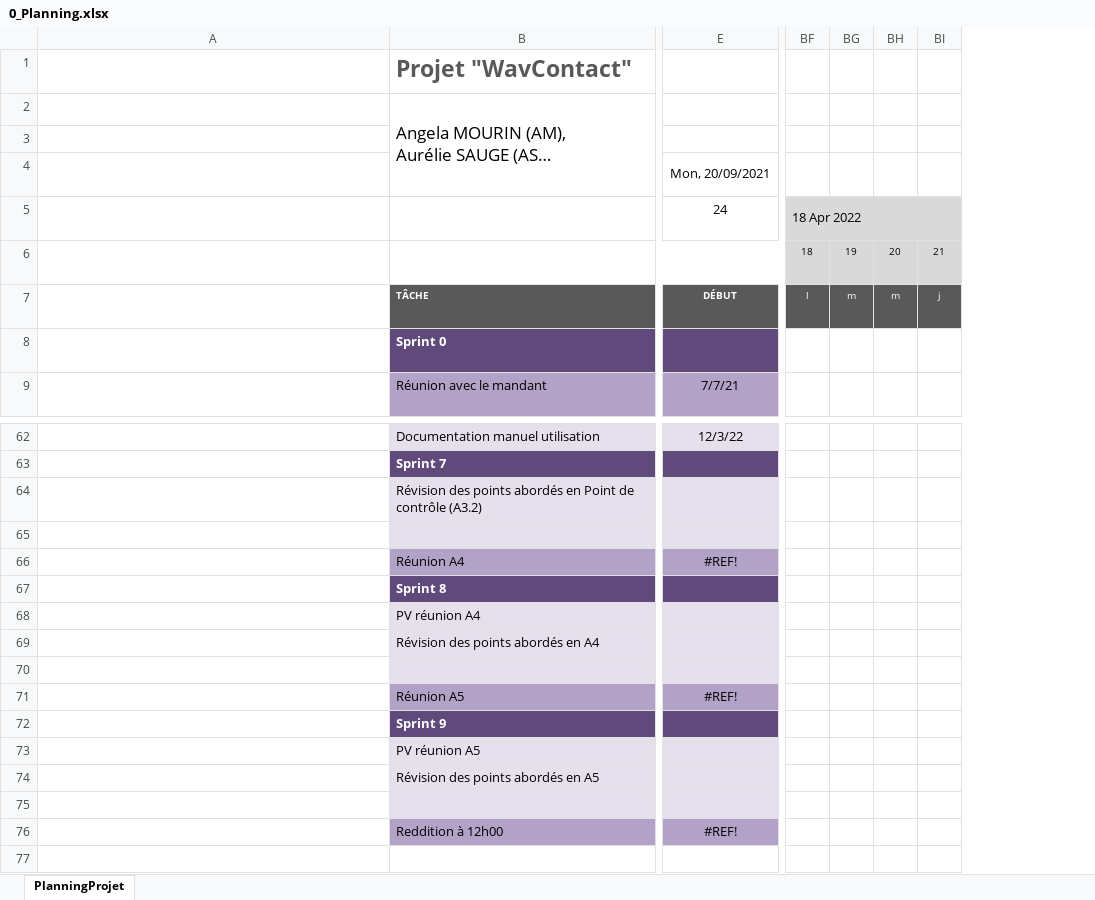
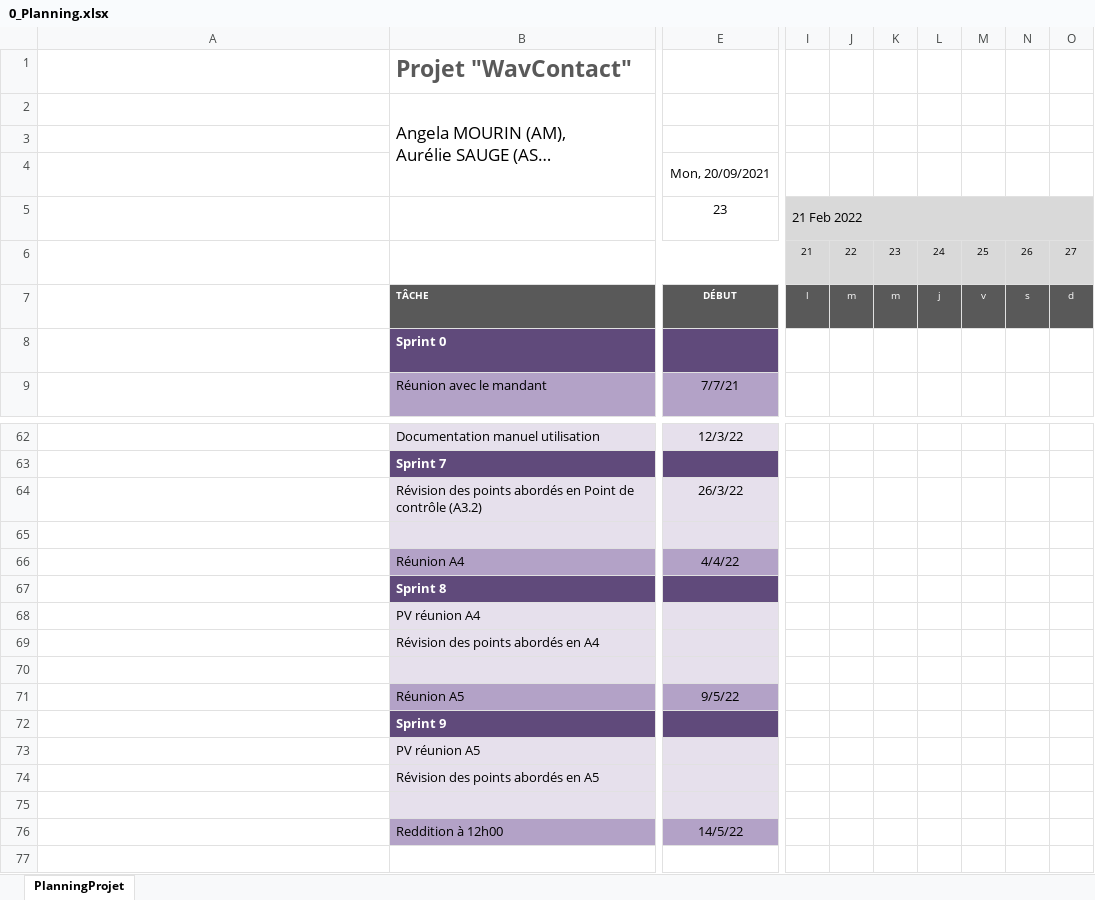
Before and after one commit to ConstantinHrrmn/WavContact, an Excel workbook: Documents/0_Planning.xlsx, sheet PlanningProjet, drawn as a sheet; only a part is shown, gaps mark what is left out; long unchanged cells end in …; values as stored, in another font and other column widths than the file's, no borders; conditional formats not drawn; removed rows and columns are numbered as before the commit, all else as after; the diff covers the shown part only; the diff names each change by its address in the sheet, - before the commit and + after, or states it on an @@ line.

Commit message:
Update 0_Planning.xlsx

```diff
--- a/Documents/0_Planning.xlsx (sheet PlanningProjet)
+++ b/Documents/0_Planning.xlsx (sheet PlanningProjet)
+column I, rows 5-7: 21 Feb 2022 | 21 | l
+column J, rows 6-7: 22 | m
+column K, rows 6-7: 23 | m
+column L, rows 6-7: 24 | j
+column M, rows 6-7: 25 | v
+column N, rows 6-7: 26 | s
+column O, rows 6-7: 27 | d
-column BF, rows 5-7: 18 Apr 2022 | 18 | l
-column BG, rows 6-7: 19 | m
-column BH, rows 6-7: 20 | m
-column BI, rows 6-7: 21 | j
-E5: 24
+E5: 23
-E64: (empty)
+E64: 26/3/22
-E66: #REF!
+E66: 4/4/22
-E71: #REF!
+E71: 9/5/22
-E76: #REF!
+E76: 14/5/22
```
Also changed, not shown: 3 removed columns and 4 edited cells elsewhere in this sheet, formulas that keep their value, hidden cells.
